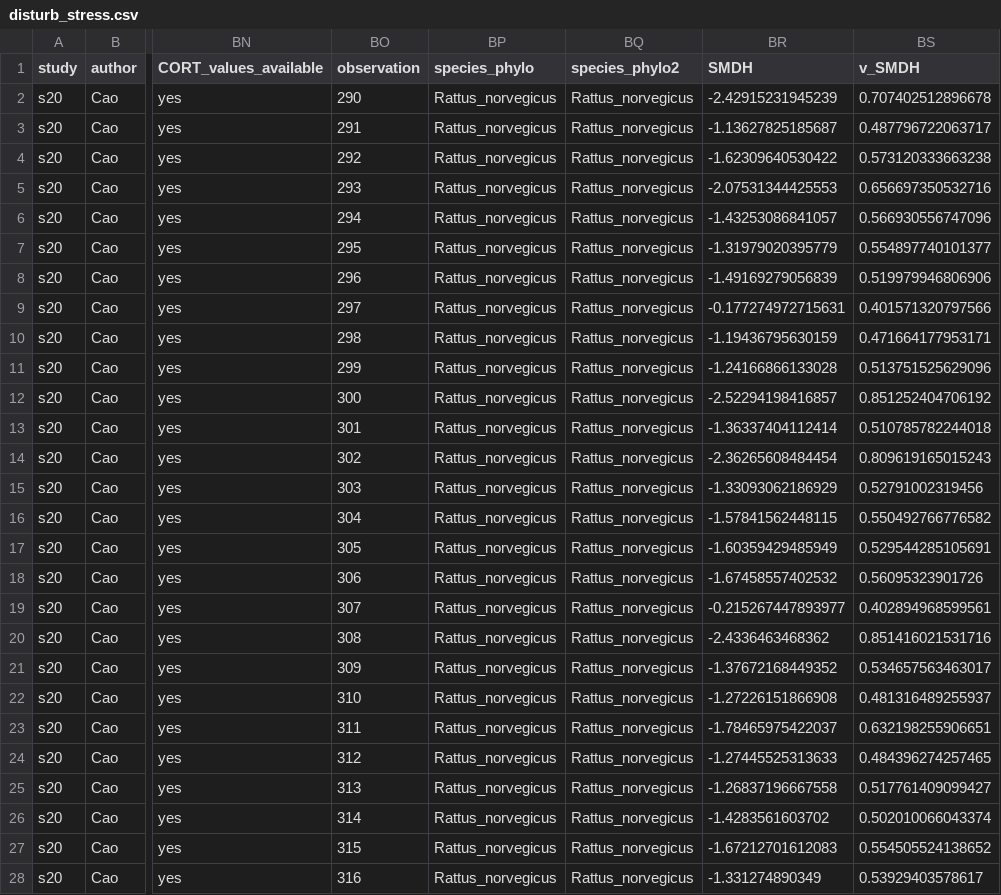
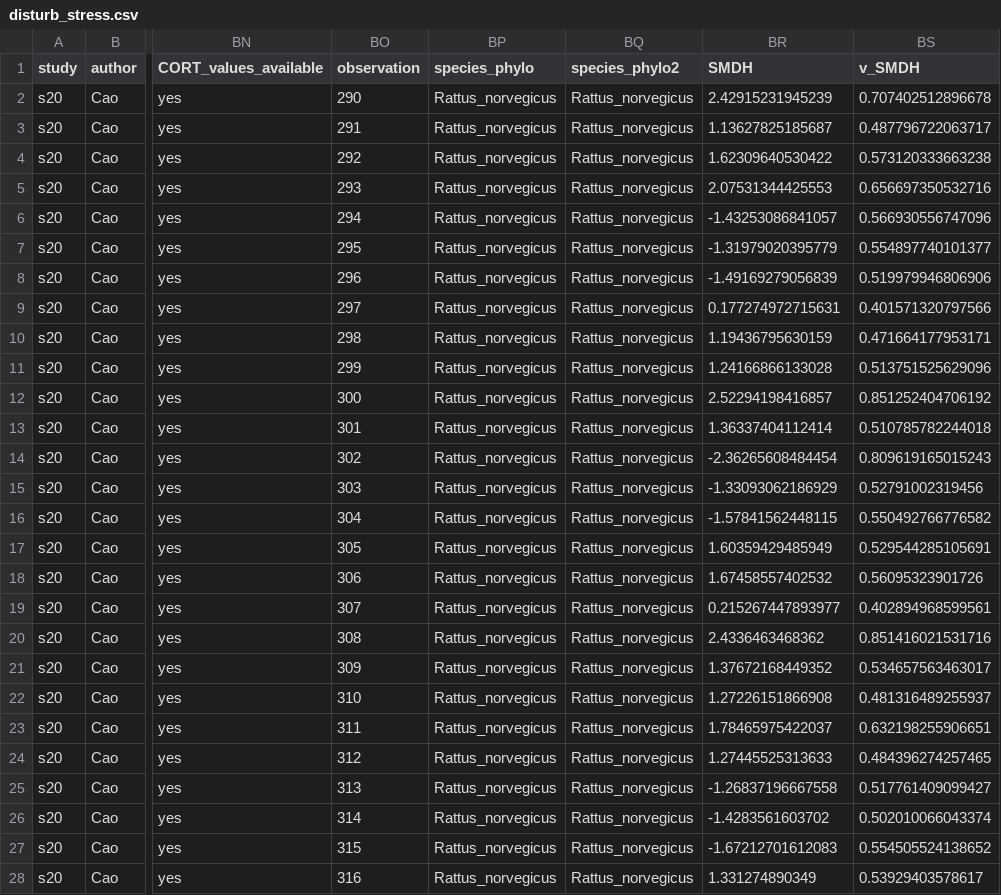
Before and after one commit to daniel1noble/mito_meta_stress, a CSV file: output/data/disturb_stress.csv, drawn as a sheet; only a part is shown, gaps mark what is left out; the diff covers the shown part only; the diff names each change by its address in the sheet, - before the commit and + after, or states it on an @@ line.

Commit message:
Fix some errors in data

```diff
--- a/output/data/disturb_stress.csv
+++ b/output/data/disturb_stress.csv
-BR2 (SMDH): -2.42915231945239
+BR2 (SMDH): 2.42915231945239
-BR3 (SMDH): -1.13627825185687
+BR3 (SMDH): 1.13627825185687
-BR4 (SMDH): -1.62309640530422
+BR4 (SMDH): 1.62309640530422
-BR5 (SMDH): -2.07531344425553
+BR5 (SMDH): 2.07531344425553
-BR9 (SMDH): -0.177274972715631
+BR9 (SMDH): 0.177274972715631
-BR10 (SMDH): -1.19436795630159
+BR10 (SMDH): 1.19436795630159
-BR11 (SMDH): -1.24166866133028
+BR11 (SMDH): 1.24166866133028
-BR12 (SMDH): -2.52294198416857
+BR12 (SMDH): 2.52294198416857
-BR13 (SMDH): -1.36337404112414
+BR13 (SMDH): 1.36337404112414
-BR17 (SMDH): -1.60359429485949
+BR17 (SMDH): 1.60359429485949
-BR18 (SMDH): -1.67458557402532
+BR18 (SMDH): 1.67458557402532
-BR19 (SMDH): -0.215267447893977
+BR19 (SMDH): 0.215267447893977
-BR20 (SMDH): -2.4336463468362
+BR20 (SMDH): 2.4336463468362
-BR21 (SMDH): -1.37672168449352
+BR21 (SMDH): 1.37672168449352
-BR22 (SMDH): -1.27226151866908
+BR22 (SMDH): 1.27226151866908
-BR23 (SMDH): -1.78465975422037
+BR23 (SMDH): 1.78465975422037
-BR24 (SMDH): -1.27445525313633
+BR24 (SMDH): 1.27445525313633
-BR28 (SMDH): -1.331274890349
+BR28 (SMDH): 1.331274890349
```
Also changed, not shown: 59 edited cells elsewhere in this file, output/data/deprive_stress.csv, 2 other files.
